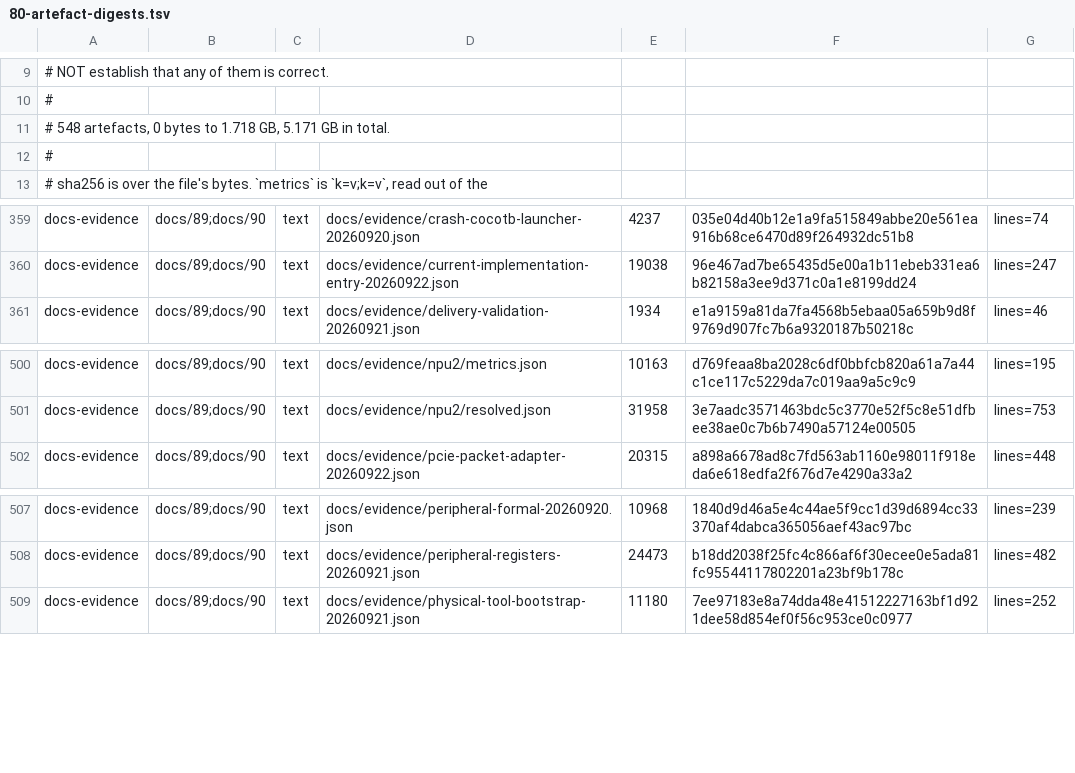
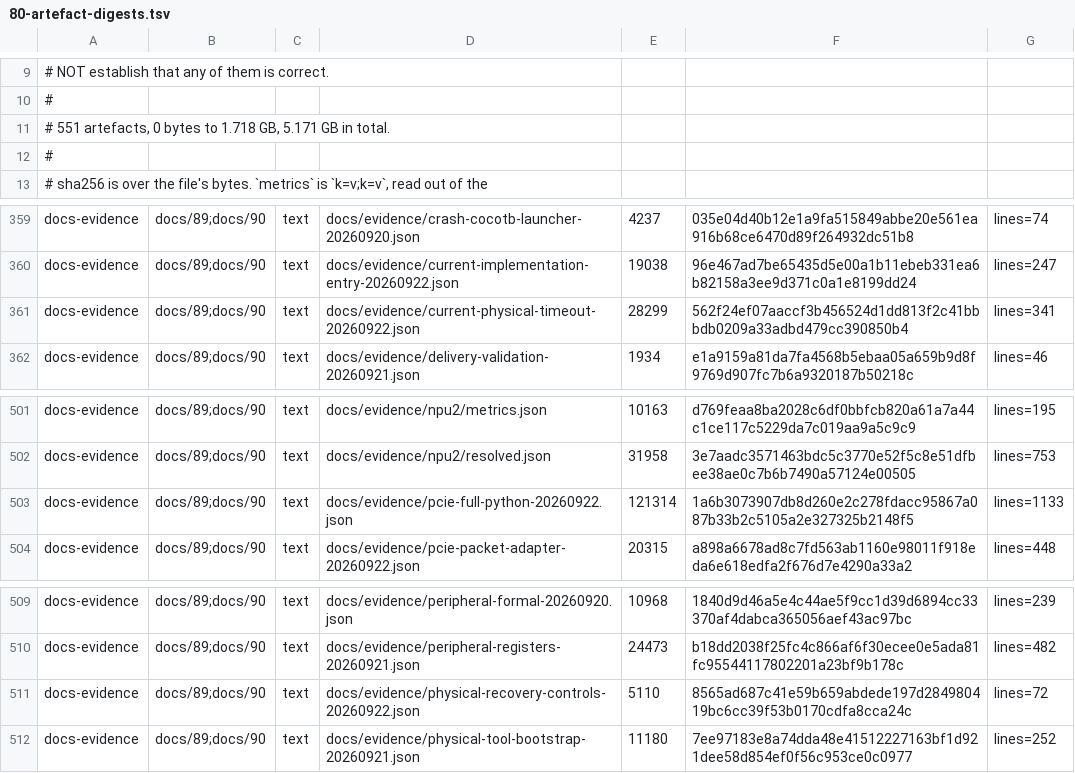
Before and after one commit to Melihakbulut221/nssoc, a TSV file: docs/80-artefact-digests.tsv, drawn as a sheet; only a part is shown, gaps mark what is left out.

Commit message:
Preserve physical restart views and bound post-route repair effort

```diff
--- a/docs/80-artefact-digests.tsv
+++ b/docs/80-artefact-digests.tsv
@@ -10,3 +10,3 @@
 #
-# 548 artefacts, 0 bytes to 1.718 GB, 5.171 GB in total.
+# 551 artefacts, 0 bytes to 1.718 GB, 5.171 GB in total.
 #
@@ -360,2 +360,3 @@ docs-evidence	docs/89;docs/90	text	docs/evidence/crash-cocotb-launcher-20260920.
 docs-evidence	docs/89;docs/90	text	docs/evidence/current-implementation-entry-20260922.json	19038	96e467ad7be65435d5e00a1b11ebeb331ea6b82158a3ee9d371c0a1e8199dd24	lines=247
+docs-evidence	docs/89;docs/90	text	docs/evidence/current-physical-timeout-20260922.json	28299	562f24ef07aaccf3b456524d1dd813f2c41bbbdb0209a33adbd479cc390850b4	lines=341
 docs-evidence	docs/89;docs/90	text	docs/evidence/delivery-validation-20260921.json	1934	e1a9159a81da7fa4568b5ebaa05a659b9d8f9769d907fc7b6a9320187b50218c	lines=46
@@ -501,2 +502,3 @@ docs-evidence	docs/89;docs/90	text	docs/evidence/npu2/metrics.json	10163	d769fea
 docs-evidence	docs/89;docs/90	text	docs/evidence/npu2/resolved.json	31958	3e7aadc3571463bdc5c3770e52f5c8e51dfbee38ae0c7b6b7490a57124e00505	lines=753
+docs-evidence	docs/89;docs/90	text	docs/evidence/pcie-full-python-20260922.json	121314	1a6b3073907db8d260e2c278fdacc95867a087b33b2c5105a2e327325b2148f5	lines=1133
 docs-evidence	docs/89;docs/90	text	docs/evidence/pcie-packet-adapter-20260922.json	20315	a898a6678ad8c7fd563ab1160e98011f918eda6e618edfa2f676d7e4290a33a2	lines=448
@@ -508,2 +510,3 @@ docs-evidence	docs/89;docs/90	text	docs/evidence/peripheral-formal-20260920.json
 docs-evidence	docs/89;docs/90	text	docs/evidence/peripheral-registers-20260921.json	24473	b18dd2038f25fc4c866af6f30ecee0e5ada81fc95544117802201a23bf9b178c	lines=482
+docs-evidence	docs/89;docs/90	text	docs/evidence/physical-recovery-controls-20260922.json	5110	8565ad687c41e59b659abdede197d284980419bc6cc39f53b0170cdfa8cca24c	lines=72
 docs-evidence	docs/89;docs/90	text	docs/evidence/physical-tool-bootstrap-20260921.json	11180	7ee97183e8a74dda48e41512227163bf1d921dee58d854ef0f56c953ce0c0977	lines=252
```
Also changed, not shown: 13 other files.
